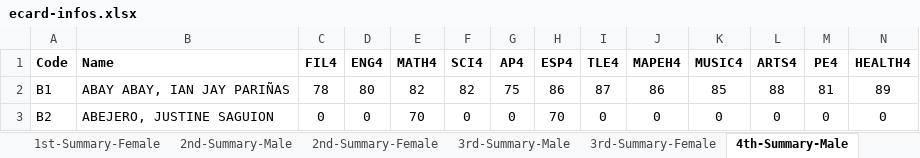
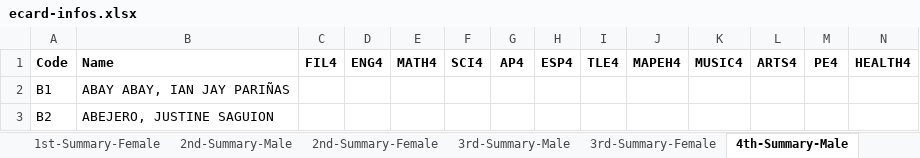
Before and after one commit to cityofsmiles/automatedecard, an Excel workbook: ecard-infos.xlsx, sheet 4th-Summary-Male, drawn as a sheet; only a part is shown; values as stored, in another font and other column widths than the file's, no borders; the diff covers the shown part only; the diff names each change by its address in the sheet, - before the commit and + after, or states it on an @@ line.

```diff
--- a/ecard-infos.xlsx (sheet 4th-Summary-Male)
+++ b/ecard-infos.xlsx (sheet 4th-Summary-Male)
-C2: 78
+C2: (empty)
-D2: 80
+D2: (empty)
-E2: 82
+E2: (empty)
-F2: 82
+F2: (empty)
-G2: 75
+G2: (empty)
-H2: 86
+H2: (empty)
-I2: 87
+I2: (empty)
-J2: 86
+J2: (empty)
-K2: 85
+K2: (empty)
-L2: 88
+L2: (empty)
-M2: 81
+M2: (empty)
-N2: 89
+N2: (empty)
-C3: 0
+C3: (empty)
-D3: 0
+D3: (empty)
-E3: 70
+E3: (empty)
-F3: 0
+F3: (empty)
-G3: 0
+G3: (empty)
-H3: 70
+H3: (empty)
-I3: 0
+I3: (empty)
-J3: 0
+J3: (empty)
-K3: 0
+K3: (empty)
-L3: 0
+L3: (empty)
-M3: 0
+M3: (empty)
-N3: 0
+N3: (empty)
```
Also changed, not shown: 252 edited cells elsewhere in this sheet, sheet Values-Female, sheet Values-Male, sheet 4th-Summary-Female, other sheet tabs, ecard-template.xlsx, 5 other files.
